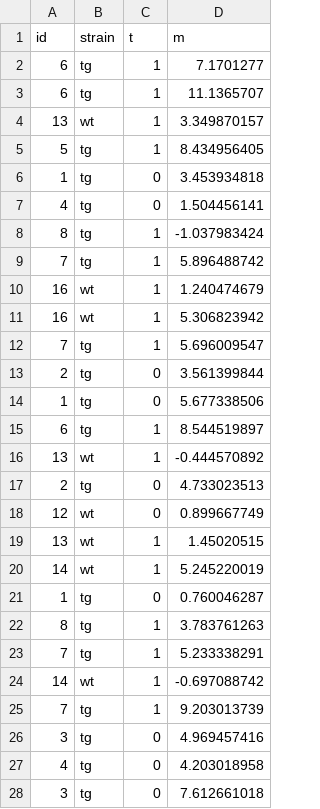
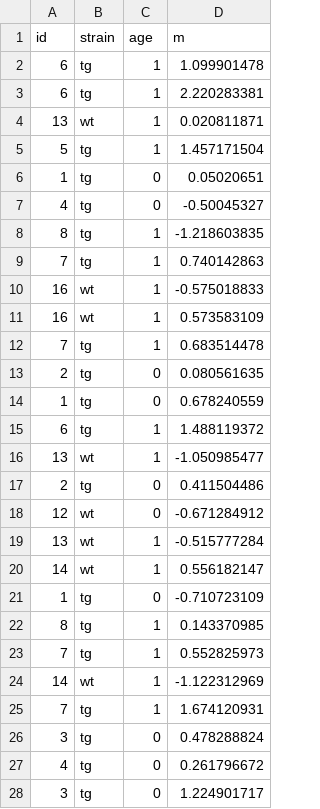
Before and after one commit to ABindoff/R_tutorials, a CSV file: midichlorians.csv, drawn as a sheet; only a part is shown; the diff covers the shown part only.

```diff
--- a/midichlorians.csv
+++ b/midichlorians.csv
@@ -1,28 +1,28 @@
-id,strain,t,m
-6,tg,1,7.1701277
-6,tg,1,11.1365707
-13,wt,1,3.349870157
-5,tg,1,8.434956405
-1,tg,0,3.453934818
-4,tg,0,1.504456141
-8,tg,1,-1.037983424
-7,tg,1,5.896488742
-16,wt,1,1.240474679
-16,wt,1,5.306823942
-7,tg,1,5.696009547
-2,tg,0,3.561399844
-1,tg,0,5.677338506
-6,tg,1,8.544519897
-13,wt,1,-0.444570892
-2,tg,0,4.733023513
-12,wt,0,0.899667749
-13,wt,1,1.45020515
-14,wt,1,5.245220019
-1,tg,0,0.760046287
-8,tg,1,3.783761263
-7,tg,1,5.233338291
-14,wt,1,-0.697088742
-7,tg,1,9.203013739
-3,tg,0,4.969457416
-4,tg,0,4.203018958
-3,tg,0,7.612661018
+id,strain,age,m
+6,tg,1,1.099901478
+6,tg,1,2.220283381
+13,wt,1,0.020811871
+5,tg,1,1.457171504
+1,tg,0,0.05020651
+4,tg,0,-0.50045327
+8,tg,1,-1.218603835
+7,tg,1,0.740142863
+16,wt,1,-0.575018833
+16,wt,1,0.573583109
+7,tg,1,0.683514478
+2,tg,0,0.080561635
+1,tg,0,0.678240559
+6,tg,1,1.488119372
+13,wt,1,-1.050985477
+2,tg,0,0.411504486
+12,wt,0,-0.671284912
+13,wt,1,-0.515777284
+14,wt,1,0.556182147
+1,tg,0,-0.710723109
+8,tg,1,0.143370985
+7,tg,1,0.552825973
+14,wt,1,-1.122312969
+7,tg,1,1.674120931
+3,tg,0,0.478288824
+4,tg,0,0.261796672
+3,tg,0,1.224901717
```
Also changed, not shown: 66 edited cells elsewhere in this file, 13 other files.
